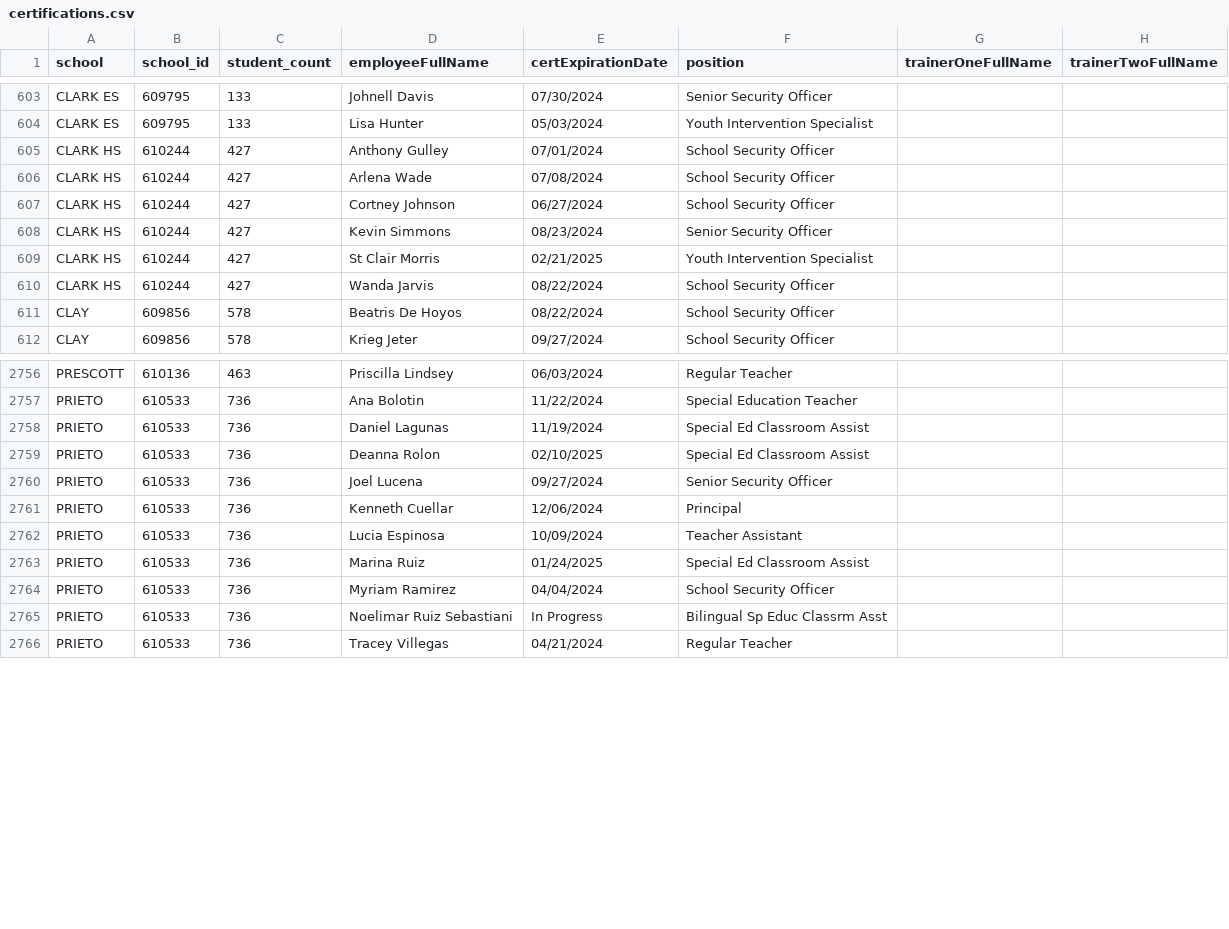
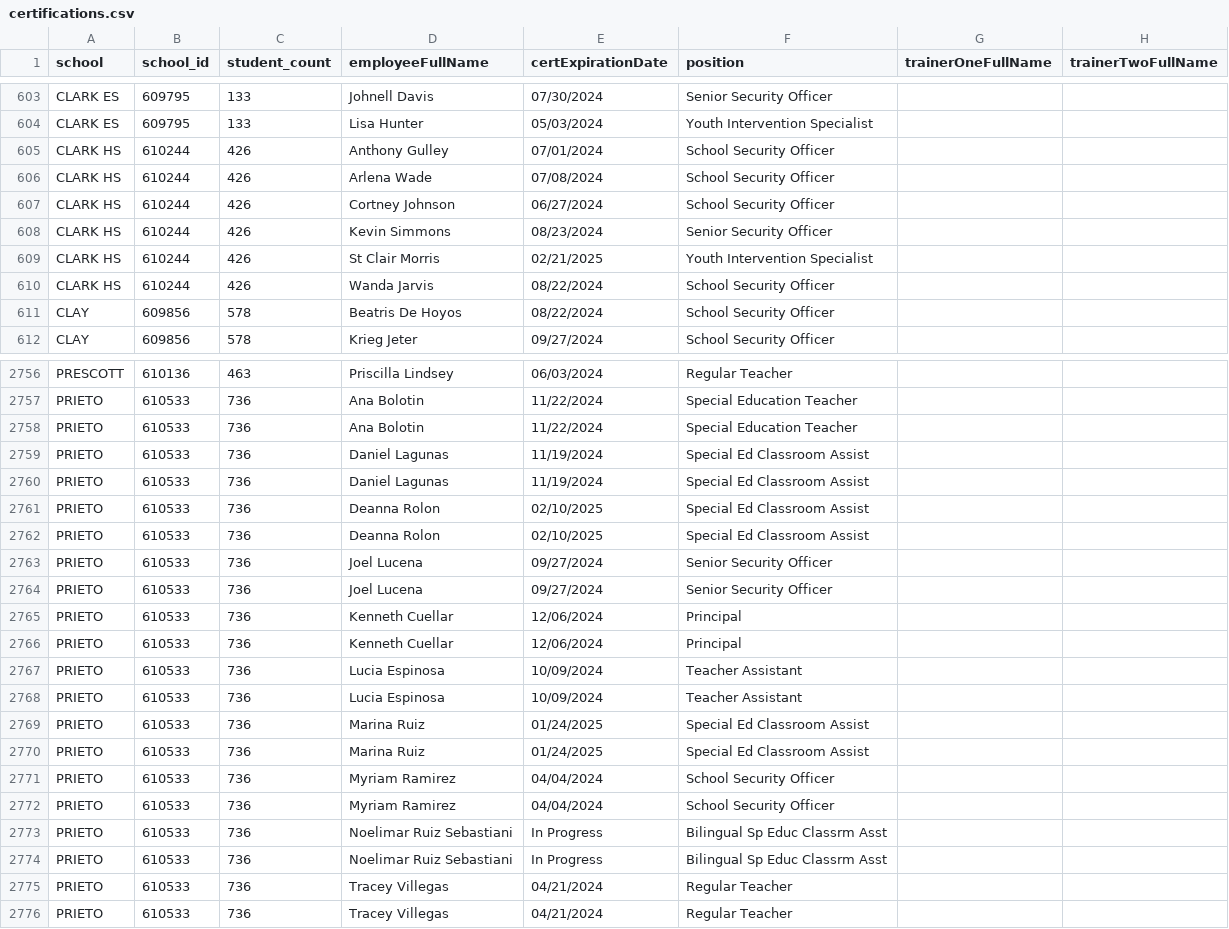
Before and after one commit to fgregg/restraint-certifications, a CSV file: certifications.csv, drawn as a sheet; only a part is shown, gaps mark what is left out; the diff covers the shown part only.

Commit message:
update certs

```diff
--- a/certifications.csv
+++ b/certifications.csv
@@ -604,8 +604,8 @@ CLARK ES,609795,133,Johnell Davis,07/30/2024,Senior Security Officer,,
 CLARK ES,609795,133,Lisa Hunter,05/03/2024,Youth Intervention Specialist,,
-CLARK HS,610244,427,Anthony Gulley,07/01/2024,School Security Officer,,
-CLARK HS,610244,427,Arlena Wade,07/08/2024,School Security Officer,,
-CLARK HS,610244,427,Cortney Johnson,06/27/2024,School Security Officer,,
-CLARK HS,610244,427,Kevin Simmons,08/23/2024,Senior Security Officer,,
-CLARK HS,610244,427,St Clair Morris,02/21/2025,Youth Intervention Specialist,,
-CLARK HS,610244,427,Wanda Jarvis,08/22/2024,School Security Officer,,
+CLARK HS,610244,426,Anthony Gulley,07/01/2024,School Security Officer,,
+CLARK HS,610244,426,Arlena Wade,07/08/2024,School Security Officer,,
+CLARK HS,610244,426,Cortney Johnson,06/27/2024,School Security Officer,,
+CLARK HS,610244,426,Kevin Simmons,08/23/2024,Senior Security Officer,,
+CLARK HS,610244,426,St Clair Morris,02/21/2025,Youth Intervention Specialist,,
+CLARK HS,610244,426,Wanda Jarvis,08/22/2024,School Security Officer,,
 CLAY,609856,578,Beatris De Hoyos,08/22/2024,School Security Officer,,
@@ -2757,10 +2757,20 @@ PRESCOTT,610136,463,Priscilla Lindsey,06/03/2024,Regular Teacher,,
 PRIETO,610533,736,Ana Bolotin,11/22/2024,Special Education Teacher,,
+PRIETO,610533,736,Ana Bolotin,11/22/2024,Special Education Teacher,,
 PRIETO,610533,736,Daniel Lagunas,11/19/2024,Special Ed Classroom Assist,,
+PRIETO,610533,736,Daniel Lagunas,11/19/2024,Special Ed Classroom Assist,,
 PRIETO,610533,736,Deanna Rolon,02/10/2025,Special Ed Classroom Assist,,
+PRIETO,610533,736,Deanna Rolon,02/10/2025,Special Ed Classroom Assist,,
 PRIETO,610533,736,Joel Lucena,09/27/2024,Senior Security Officer,,
+PRIETO,610533,736,Joel Lucena,09/27/2024,Senior Security Officer,,
 PRIETO,610533,736,Kenneth Cuellar,12/06/2024,Principal,,
+PRIETO,610533,736,Kenneth Cuellar,12/06/2024,Principal,,
 PRIETO,610533,736,Lucia Espinosa,10/09/2024,Teacher Assistant,,
+PRIETO,610533,736,Lucia Espinosa,10/09/2024,Teacher Assistant,,
 PRIETO,610533,736,Marina Ruiz,01/24/2025,Special Ed Classroom Assist,,
+PRIETO,610533,736,Marina Ruiz,01/24/2025,Special Ed Classroom Assist,,
 PRIETO,610533,736,Myriam Ramirez,04/04/2024,School Security Officer,,
+PRIETO,610533,736,Myriam Ramirez,04/04/2024,School Security Officer,,
 PRIETO,610533,736,Noelimar Ruiz Sebastiani,In Progress,Bilingual Sp Educ Classrm Asst,,
+PRIETO,610533,736,Noelimar Ruiz Sebastiani,In Progress,Bilingual Sp Educ Classrm Asst,,
+PRIETO,610533,736,Tracey Villegas,04/21/2024,Regular Teacher,,
 PRIETO,610533,736,Tracey Villegas,04/21/2024,Regular Teacher,,
```
Also changed, not shown: 31 edited cells elsewhere in this file.
